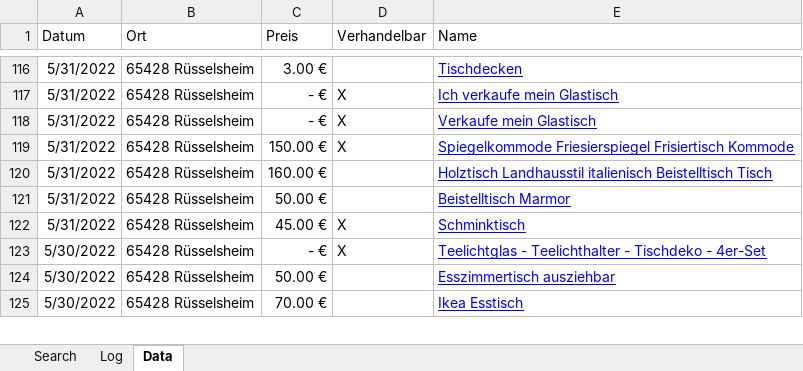
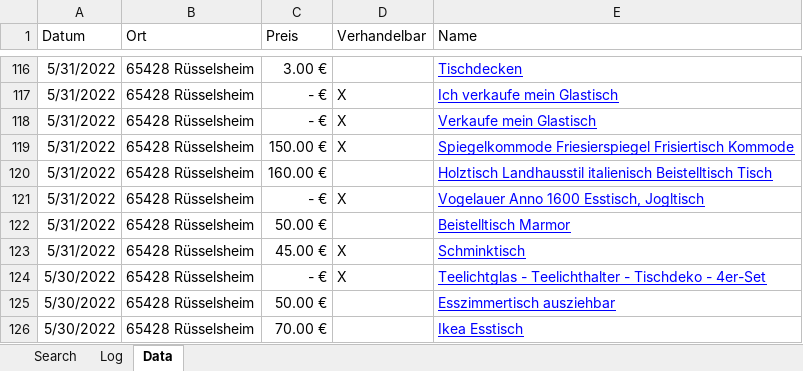
Before and after one commit to MrMame/WebScraper, an Excel workbook: src/EBayKleinanzeigenScraper.xlsm, sheet Data, drawn as a sheet; only a part is shown, gaps mark what is left out; values as stored, in another font and other column widths than the file's, no borders; table styles not drawn; the diff covers the shown part only; the diff names each change by its address in the sheet, - before the commit and + after, or states it on an @@ line.

```diff
--- a/src/EBayKleinanzeigenScraper.xlsm (sheet Data)
+++ b/src/EBayKleinanzeigenScraper.xlsm (sheet Data)
+row 121: 5/31/2022 | 65428 Rüsselsheim | - € | X | Vogelauer Anno 1600 Esstisch, Jogltisch
```
Also changed, not shown: 337 added rows elsewhere in this sheet, sheet Log, charts or pictures, 6 other files.
